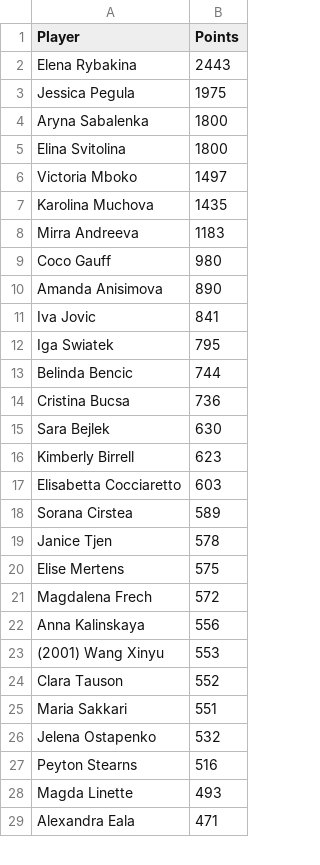
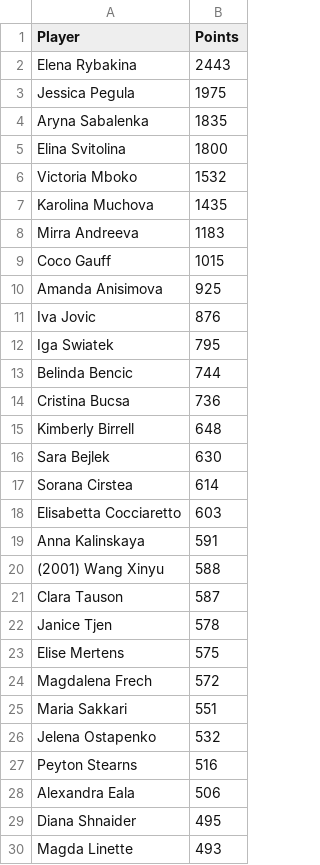
Before and after one commit to peterblum20/ATP-Race-Data, a CSV file: wta_race_top500.csv, drawn as a sheet; only a part is shown; the diff covers the shown part only.

```diff
--- a/wta_race_top500.csv
+++ b/wta_race_top500.csv
@@ -3,10 +3,10 @@ Elena Rybakina,2443
 Jessica Pegula,1975
-Aryna Sabalenka,1800
+Aryna Sabalenka,1835
 Elina Svitolina,1800
-Victoria Mboko,1497
+Victoria Mboko,1532
 Karolina Muchova,1435
 Mirra Andreeva,1183
-Coco Gauff,980
-Amanda Anisimova,890
-Iva Jovic,841
+Coco Gauff,1015
+Amanda Anisimova,925
+Iva Jovic,876
 Iga Swiatek,795
@@ -14,6 +14,9 @@ Belinda Bencic,744
 Cristina Bucsa,736
+Kimberly Birrell,648
 Sara Bejlek,630
-Kimberly Birrell,623
+Sorana Cirstea,614
 Elisabetta Cocciaretto,603
-Sorana Cirstea,589
+Anna Kalinskaya,591
+(2001) Wang Xinyu,588
+Clara Tauson,587
 Janice Tjen,578
@@ -21,5 +24,2 @@ Elise Mertens,575
 Magdalena Frech,572
-Anna Kalinskaya,556
-(2001) Wang Xinyu,553
-Clara Tauson,552
 Maria Sakkari,551
@@ -27,3 +27,4 @@ Jelena Ostapenko,532
 Peyton Stearns,516
+Alexandra Eala,506
+Diana Shnaider,495
 Magda Linette,493
-Alexandra Eala,471
```
Also changed, not shown: 26 added rows, 27 removed rows and 3 edited cells elsewhere in this file, atp_race_top500.csv.
